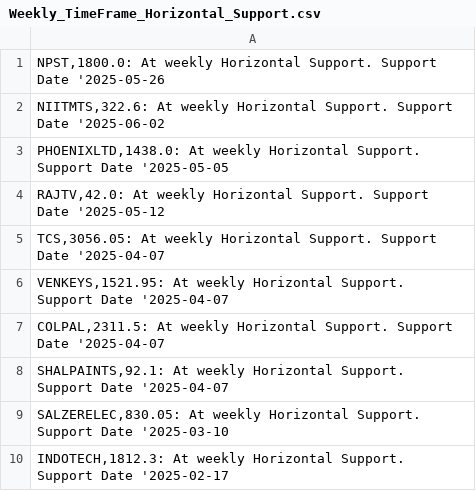
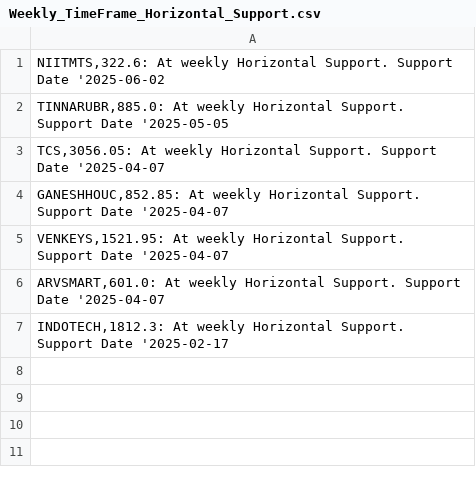
Before and after one commit to vibats/Daily_Notification_Data, a CSV file: Email_Notification_Data/Weekly_TimeFrame_Horizontal_Support.csv, drawn as a sheet.

```diff
--- a/Email_Notification_Data/Weekly_TimeFrame_Horizontal_Support.csv
+++ b/Email_Notification_Data/Weekly_TimeFrame_Horizontal_Support.csv
@@ -1,10 +1,7 @@
-"NPST,1800.0: At weekly Horizontal Support. Support Date '2025-05-26"
 "NIITMTS,322.6: At weekly Horizontal Support. Support Date '2025-06-02"
-"PHOENIXLTD,1438.0: At weekly Horizontal Support. Support Date '2025-05-05"
-"RAJTV,42.0: At weekly Horizontal Support. Support Date '2025-05-12"
+"TINNARUBR,885.0: At weekly Horizontal Support. Support Date '2025-05-05"
 "TCS,3056.05: At weekly Horizontal Support. Support Date '2025-04-07"
+"GANESHHOUC,852.85: At weekly Horizontal Support. Support Date '2025-04-07"
 "VENKEYS,1521.95: At weekly Horizontal Support. Support Date '2025-04-07"
-"COLPAL,2311.5: At weekly Horizontal Support. Support Date '2025-04-07"
-"SHALPAINTS,92.1: At weekly Horizontal Support. Support Date '2025-04-07"
-"SALZERELEC,830.05: At weekly Horizontal Support. Support Date '2025-03-10"
+"ARVSMART,601.0: At weekly Horizontal Support. Support Date '2025-04-07"
 "INDOTECH,1812.3: At weekly Horizontal Support. Support Date '2025-02-17"
```
Also changed, not shown: Email_Notification_Data/Daily_TimeFrame_Horizontal_Support.csv, Email_Notification_Data/Daily_Timeframe_Breakout_Retest.csv, 2 other files.
